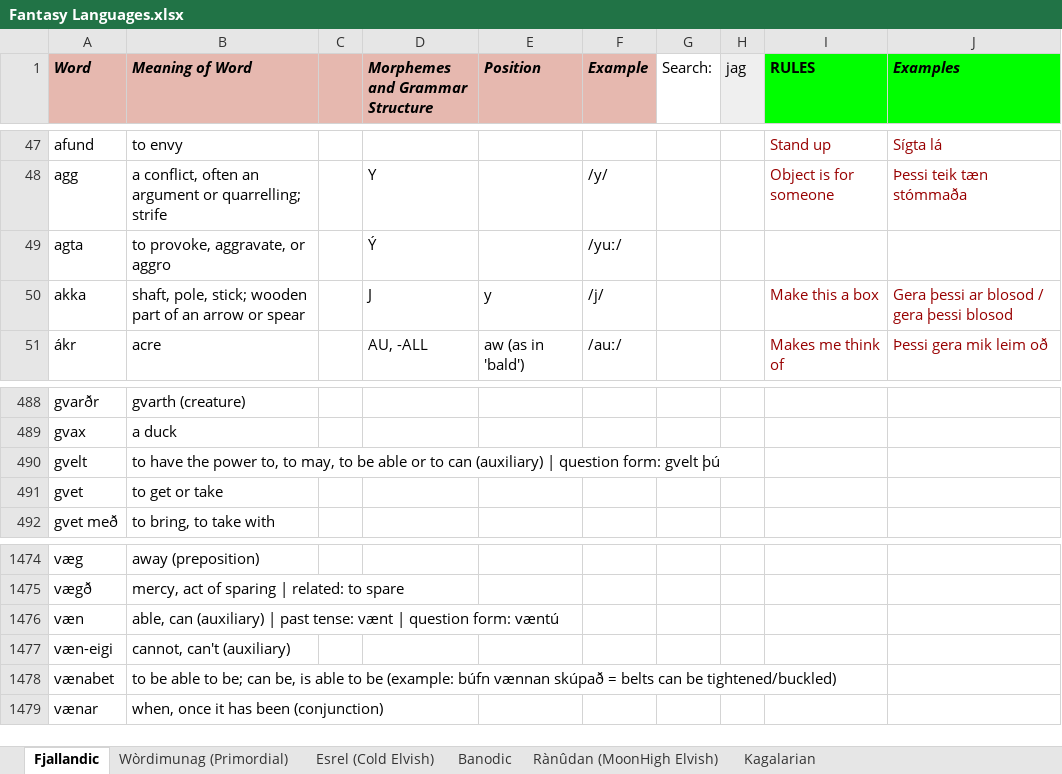
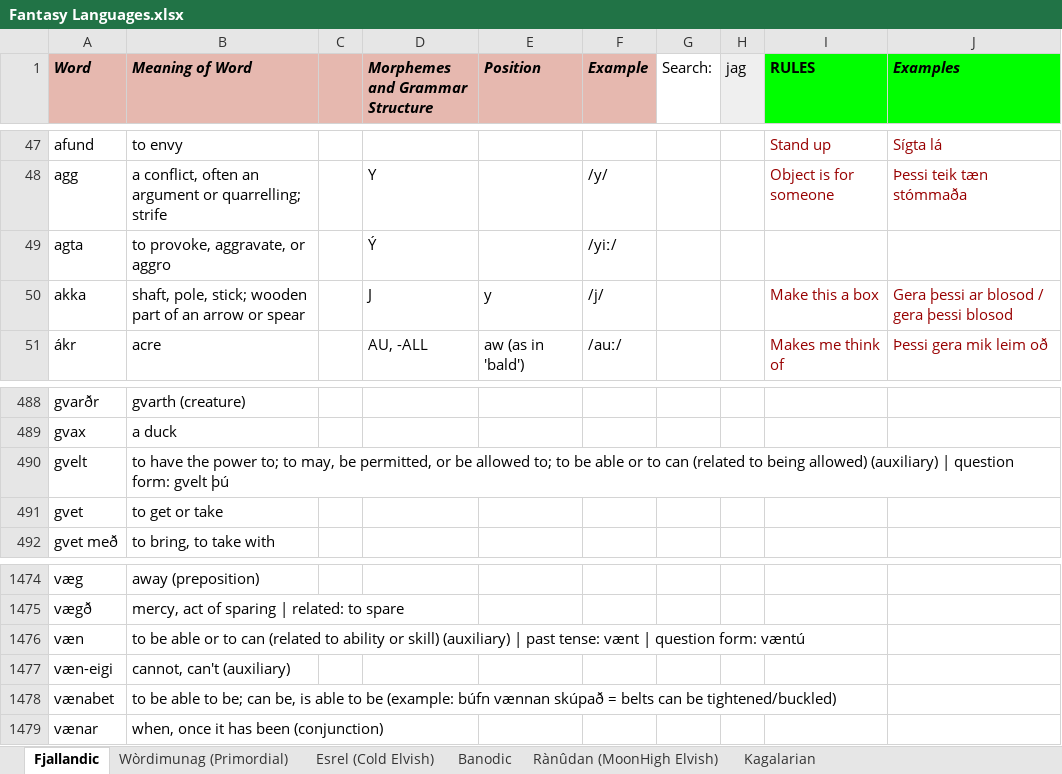
Before and after one commit to Oneo64/Auldworlde, an Excel workbook: Literature/Languages/Fantasy Languages.xlsx, sheet Fjallandic, drawn as a sheet; only a part is shown, gaps mark what is left out; values as stored, in another font and other column widths than the file's, no borders; charts and pictures not drawn; the diff names each change by its address in the sheet, - before the commit and + after, or states it on an @@ line.

Commit message:
Update Fantasy Languages.xlsx

```diff
--- a/Literature/Languages/Fantasy Languages.xlsx (sheet Fjallandic)
+++ b/Literature/Languages/Fantasy Languages.xlsx (sheet Fjallandic)
-F49 (Example): /yuː/
+F49 (Example): /yiː/
-B490 (Meaning of Word): …the power to, to may, to be able or to can (auxiliary) |…
+B490 (Meaning of Word): …the power to; to may, be permitted, or be allowed to; to be able or to can (related to being allowed) (auxiliary) |…
-B1476 (Meaning of Word): able, can (auxiliary) |…
+B1476 (Meaning of Word): to be able or to can (related to ability or skill) (auxiliary) |…
```
